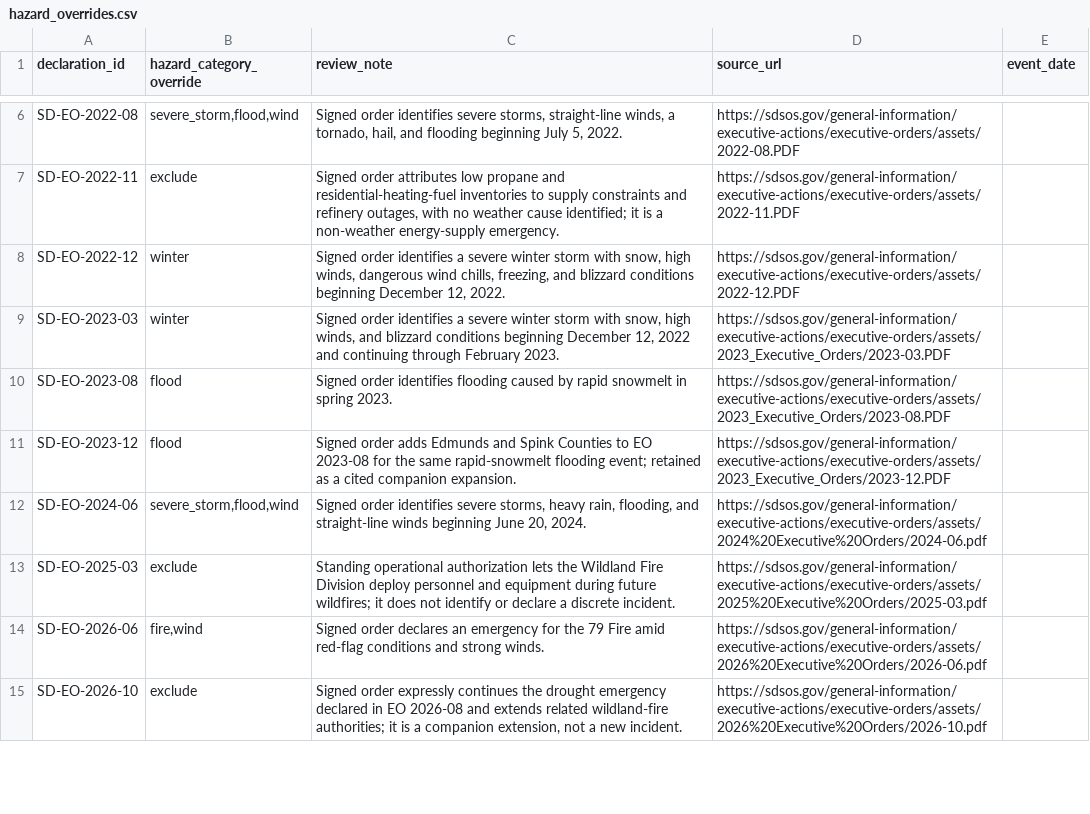
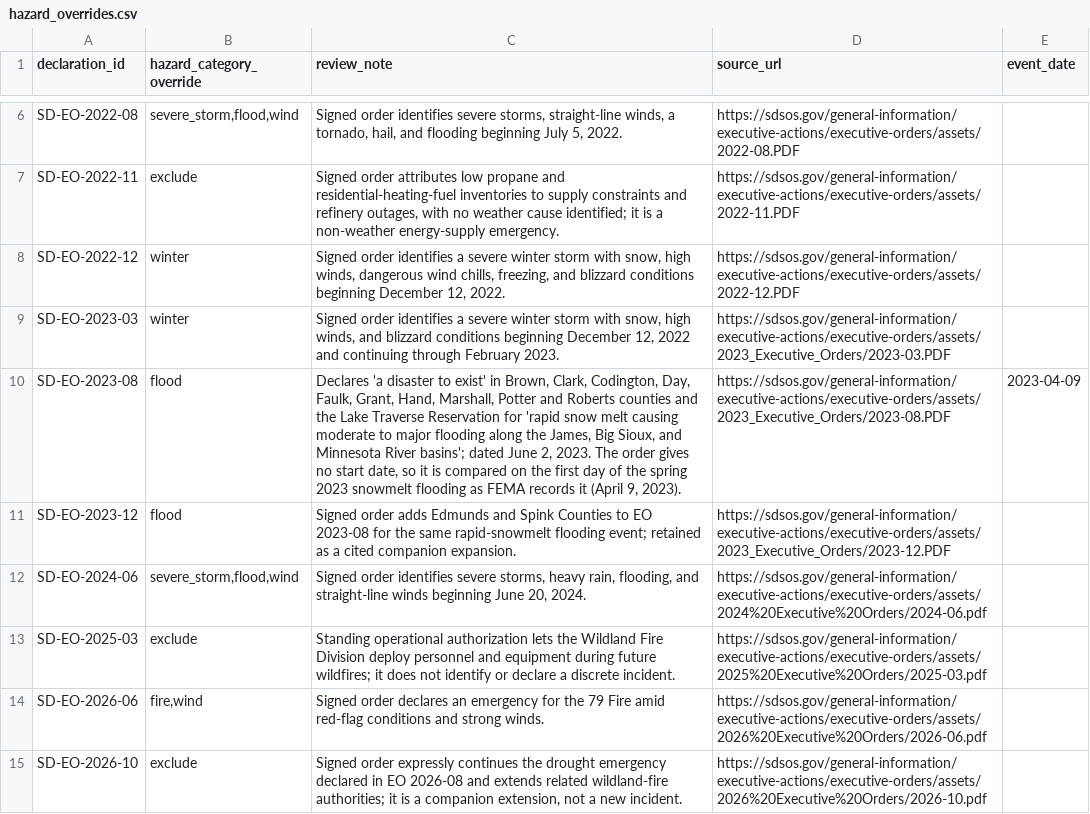
Before and after one commit to Phenom1881/disaster-data, a CSV file: plus/south-dakota/hazard_overrides.csv, drawn as a sheet; only a part is shown, gaps mark what is left out.

```diff
--- a/plus/south-dakota/hazard_overrides.csv
+++ b/plus/south-dakota/hazard_overrides.csv
@@ -9,3 +9,3 @@ SD-EO-2022-12,winter,"Signed order identifies a severe winter storm with snow, h
 SD-EO-2023-03,winter,"Signed order identifies a severe winter storm with snow, high winds, and blizzard conditions beginning December 12, 2022 and continuing through February 2023.",https://sdsos.gov/general-information/executive-actions/executive-orders/assets/2023_Executive_Orders/2023-03.PDF,
-SD-EO-2023-08,flood,Signed order identifies flooding caused by rapid snowmelt in spring 2023.,https://sdsos.gov/general-information/executive-actions/executive-orders/assets/2023_Executive_Orders/2023-08.PDF,
+SD-EO-2023-08,flood,"Declares 'a disaster to exist' in Brown, Clark, Codington, Day, Faulk, Grant, Hand, Marshall, Potter and Roberts counties and the Lake Traverse Reservation for 'rapid snow melt causing moderate to major flooding along the James, Big Sioux, and Minnesota River basins'; dated June 2, 2023. The order gives no start date, so it is compared on the first day of the spring 2023 snowmelt flooding as FEMA records it (April 9, 2023).",https://sdsos.gov/general-information/executive-actions/executive-orders/assets/2023_Executive_Orders/2023-08.PDF,2023-04-09
 SD-EO-2023-12,flood,Signed order adds Edmunds and Spink Counties to EO 2023-08 for the same rapid-snowmelt flooding event; retained as a cited companion expansion.,https://sdsos.gov/general-information/executive-actions/executive-orders/assets/2023_Executive_Orders/2023-12.PDF,
```
